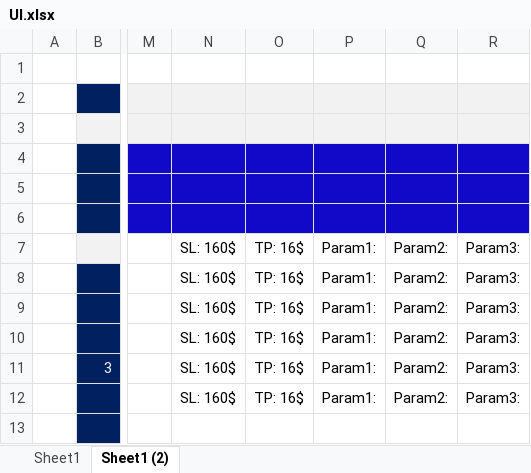
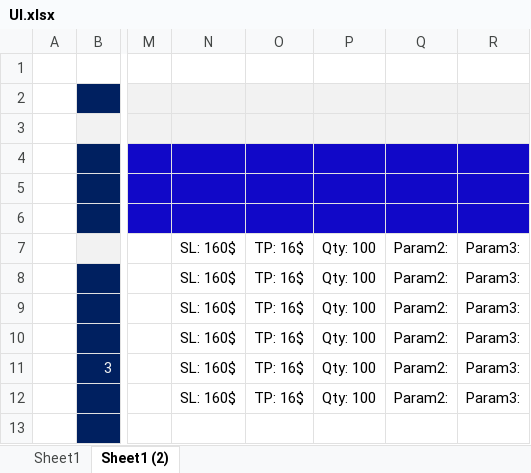
Before and after one commit to Beltchikov/Rollover, an Excel workbook: SignalAdvisor/UI.xlsx, sheet Sheet1 (2), drawn as a sheet; only a part is shown, gaps mark what is left out; values as stored, in another font and other column widths than the file's, no borders; charts and pictures not drawn; the diff names each change by its address in the sheet, - before the commit and + after, or states it on an @@ line.

```diff
--- a/SignalAdvisor/UI.xlsx (sheet Sheet1 (2))
+++ b/SignalAdvisor/UI.xlsx (sheet Sheet1 (2))
-P7:P12: Param1:
+P7:P12: Qty: 100
```
Also changed, not shown: 2 other files.
